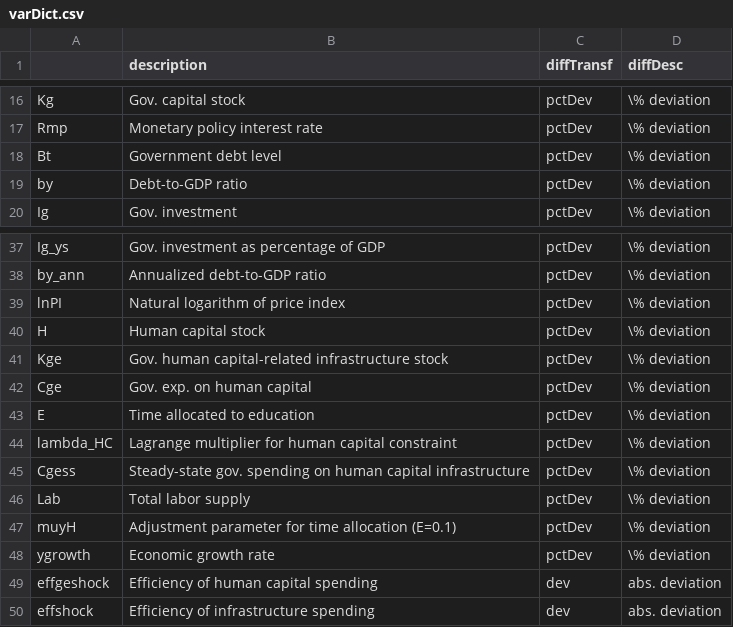
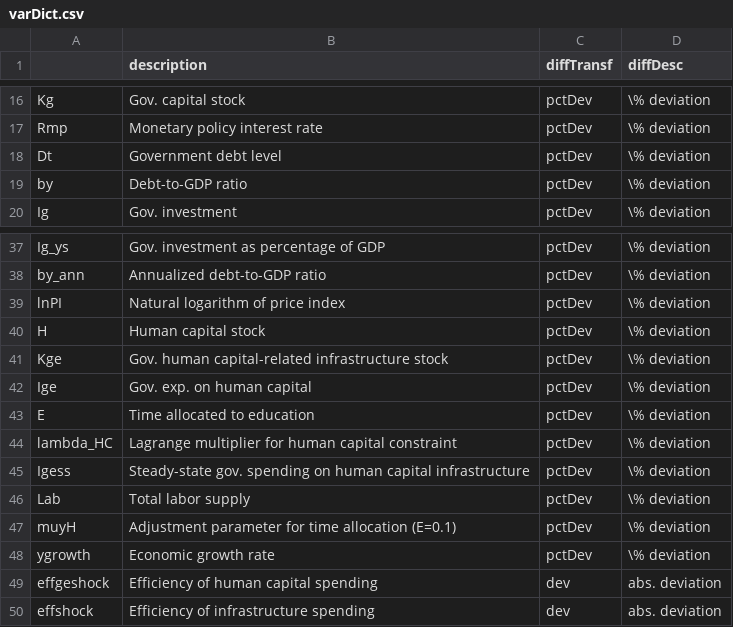
Before and after one commit to kbankowski-econ/2025-05_spendingModelling, a CSV file: +environment/csvFiles/varDict.csv, drawn as a sheet; only a part is shown, gaps mark what is left out.

```diff
--- a/+environment/csvFiles/varDict.csv
+++ b/+environment/csvFiles/varDict.csv
@@ -17,3 +17,3 @@ Kg,Gov. capital stock,pctDev,\% deviation
 Rmp,Monetary policy interest rate,pctDev,\% deviation
-Bt,Government debt level,pctDev,\% deviation
+Dt,Government debt level,pctDev,\% deviation
 by,Debt-to-GDP ratio,pctDev,\% deviation
@@ -41,6 +41,6 @@ H,Human capital stock,pctDev,\% deviation
 Kge,Gov. human capital-related infrastructure stock,pctDev,\% deviation
-Cge,Gov. exp. on human capital,pctDev,\% deviation
+Ige,Gov. exp. on human capital,pctDev,\% deviation
 E,Time allocated to education,pctDev,\% deviation
 lambda_HC,Lagrange multiplier for human capital constraint,pctDev,\% deviation
-Cgess,Steady-state gov. spending on human capital infrastructure,pctDev,\% deviation
+Igess,Steady-state gov. spending on human capital infrastructure,pctDev,\% deviation
 Lab,Total labor supply,pctDev,\% deviation
```
Also changed, not shown: 41 other files.
